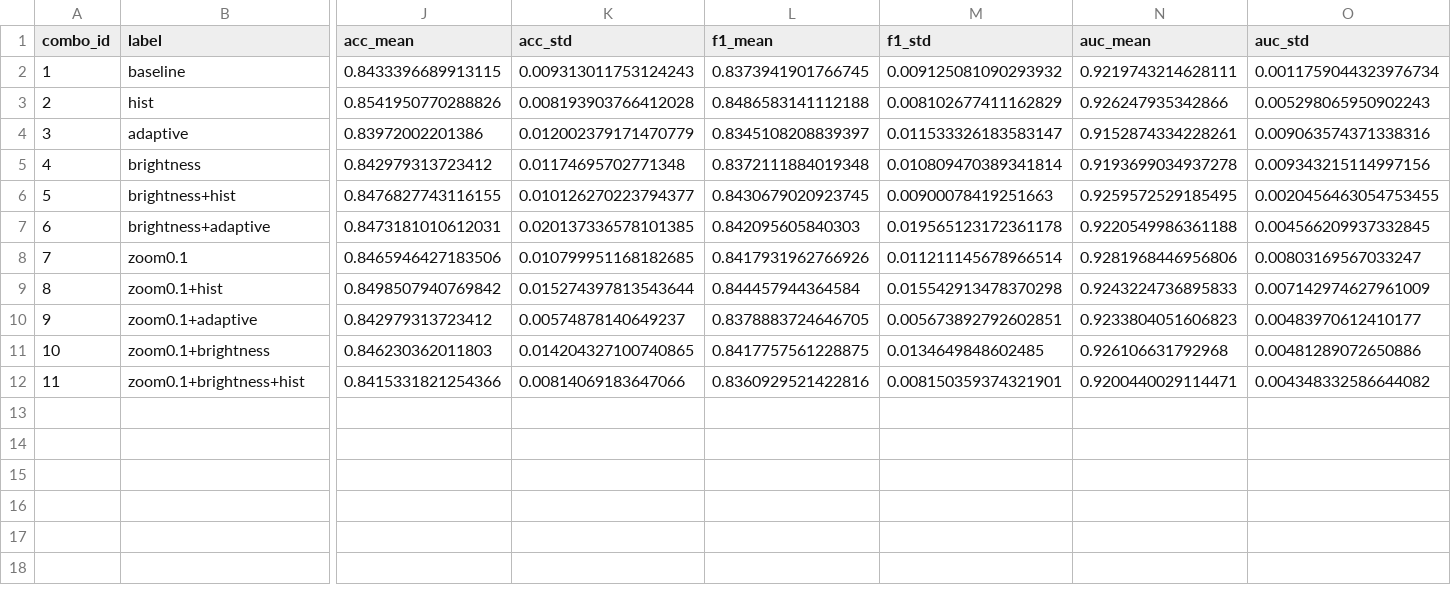
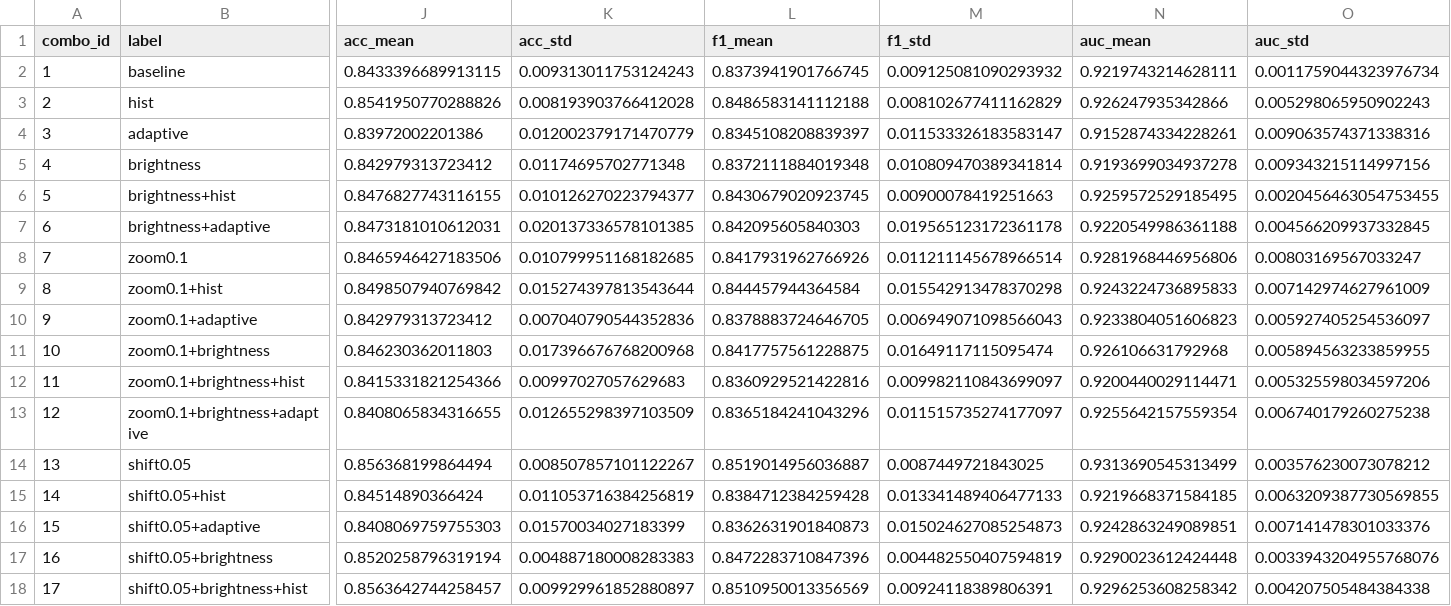
Before and after one commit to berkembrockisabella/cnn_pneumonia_xray_eval, a CSV file: src/source code/outputs/preprocessing_experiment/results.csv, drawn as a sheet; only a part is shown, gaps mark what is left out; rows hold the shown columns only; the diff names each change by its address in the sheet, - before the commit and + after, or states it on an @@ line.

Commit message:
Preprocessing combinations results

```diff
--- a/src/source code/outputs/preprocessing_experiment/results.csv
+++ b/src/source code/outputs/preprocessing_experiment/results.csv
-K10 (acc_std): 0.00574878140649237
+K10 (acc_std): 0.007040790544352836
-M10 (f1_std): 0.005673892792602851
+M10 (f1_std): 0.006949071098566043
-O10 (auc_std): 0.00483970612410177
+O10 (auc_std): 0.005927405254536097
-K11 (acc_std): 0.014204327100740865
+K11 (acc_std): 0.017396676768200968
-M11 (f1_std): 0.0134649848602485
+M11 (f1_std): 0.01649117115095474
-O11 (auc_std): 0.00481289072650886
+O11 (auc_std): 0.005894563233859955
-K12 (acc_std): 0.00814069183647066
+K12 (acc_std): 0.00997027057629683
-M12 (f1_std): 0.008150359374321901
+M12 (f1_std): 0.009982110843699097
-O12 (auc_std): 0.004348332586644082
+O12 (auc_std): 0.005325598034597206
+row 13: 12 | zoom0.1+brightness+adaptive | 0.8408065834316655 | 0.012655298397103509 | 0.8365184241043296 | 0.011515735274177097 | 0.9255642157559354 | 0.006740179260275238
+row 14: 13 | shift0.05 | 0.856368199864494 | 0.008507857101122267 | 0.8519014956036887 | 0.0087449721843025 | 0.9313690545313499 | 0.003576230073078212
+row 15: 14 | shift0.05+hist | 0.84514890366424 | 0.011053716384256819 | 0.8384712384259428 | 0.013341489406477133 | 0.9219668371584185 | 0.0063209387730569855
+row 16: 15 | shift0.05+adaptive | 0.8408069759755303 | 0.01570034027183399 | 0.8362631901840873 | 0.015024627085254873 | 0.9242863249089851 | 0.007141478301033376
+row 17: 16 | shift0.05+brightness | 0.8520258796319194 | 0.004887180008283383 | 0.8472283710847396 | 0.004482550407594819 | 0.9290023612424448 | 0.0033943204955768076
+row 18: 17 | shift0.05+brightness+hist | 0.8563642744258457 | 0.009929961852880897 | 0.8510950013356569 | 0.00924118389806391 | 0.9296253608258342 | 0.004207505484384338
```
Also changed, not shown: src/source code/outputs/preprocessing_experiment/results_per_fold.csv, 1 other file.
